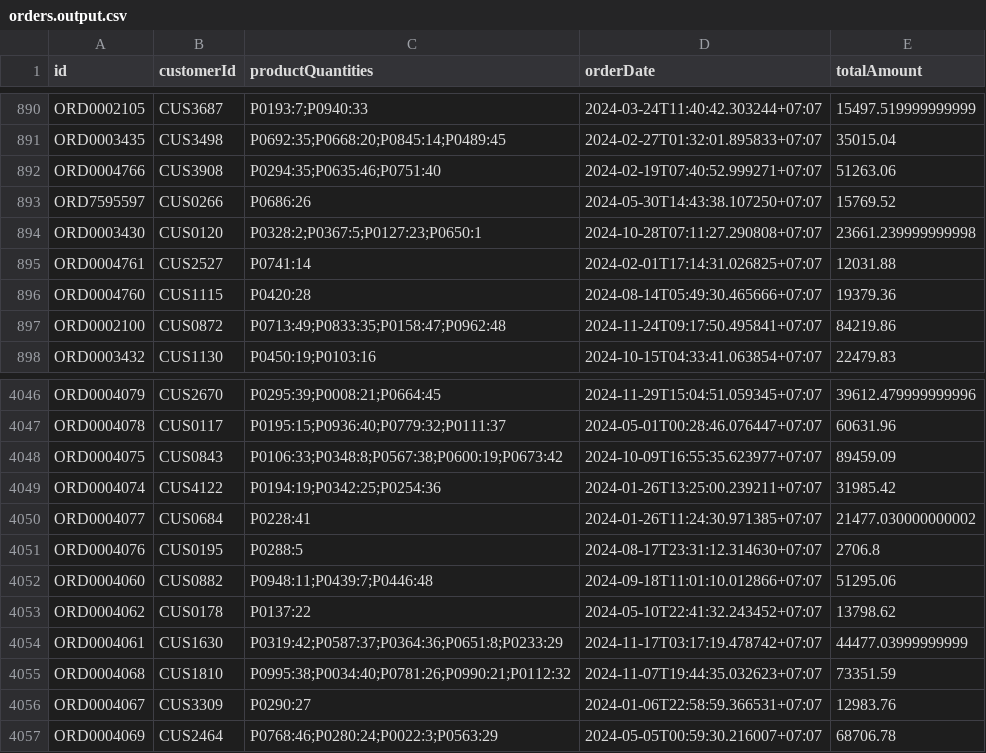
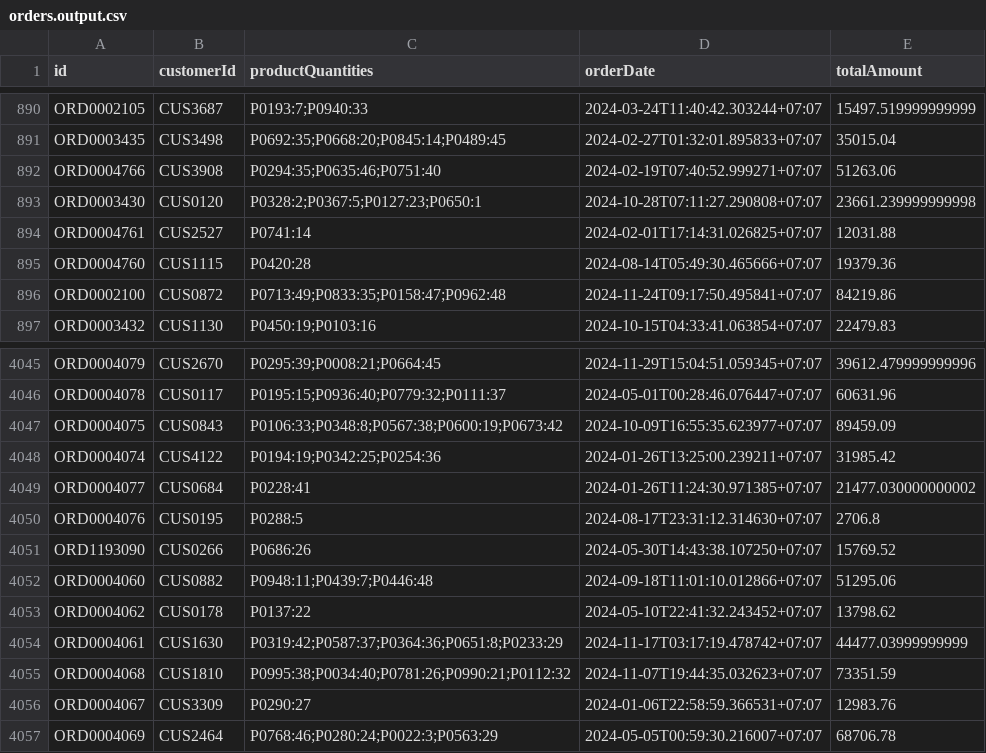
Before and after one commit to Duc-PA02/ConsologApp, a CSV file: ProcessingFolder/OutputFolder/orders.output.csv, drawn as a sheet; only a part is shown, gaps mark what is left out.

```diff
--- a/ProcessingFolder/OutputFolder/orders.output.csv
+++ b/ProcessingFolder/OutputFolder/orders.output.csv
@@ -892,3 +892,2 @@ ORD0003435,CUS3498,P0692:35;P0668:20;P0845:14;P0489:45,2024-02-27T01:32:01.89583
 ORD0004766,CUS3908,P0294:35;P0635:46;P0751:40,2024-02-19T07:40:52.999271+07:07,51263.06
-ORD7595597,CUS0266,P0686:26,2024-05-30T14:43:38.107250+07:07,15769.52
 ORD0003430,CUS0120,P0328:2;P0367:5;P0127:23;P0650:1,2024-10-28T07:11:27.290808+07:07,23661.239999999998
@@ -4051,2 +4050,3 @@ ORD0004077,CUS0684,P0228:41,2024-01-26T11:24:30.971385+07:07,21477.030000000002
 ORD0004076,CUS0195,P0288:5,2024-08-17T23:31:12.314630+07:07,2706.8
+ORD1193090,CUS0266,P0686:26,2024-05-30T14:43:38.107250+07:07,15769.52
 ORD0004060,CUS0882,P0948:11;P0439:7;P0446:48,2024-09-18T11:01:10.012866+07:07,51295.06
```
Also changed, not shown: ProcessingFolder/InputFolder/customers.new.csv, ProcessingFolder/OutputFolder/customers.output.csv, 47 other files.
